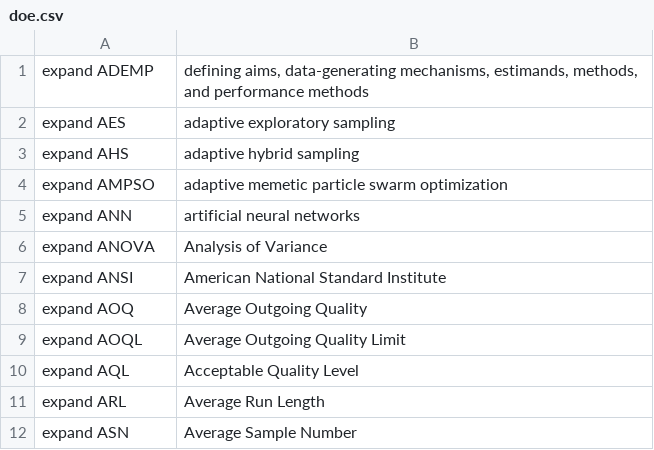
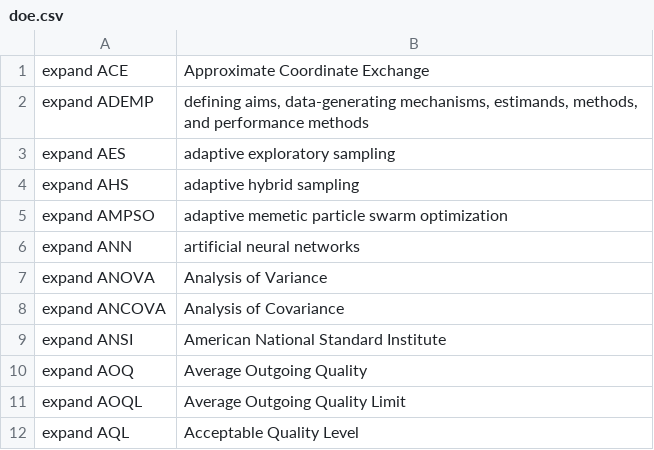
Before and after one commit to MooersLab/design-of-experiments-voice-in, a CSV file: doe.csv, drawn as a sheet; only a part is shown; the shorter side is filled out with more unchanged rows.

Commit message:
Update doe.csv
Added four items.

```diff
--- a/doe.csv
+++ b/doe.csv
@@ -1 +1,2 @@
+expand ACE,Approximate Coordinate Exchange
 expand ADEMP,"defining aims, data-generating mechanisms, estimands, methods, and performance methods"
@@ -6,2 +7,3 @@ expand ANN,artificial neural networks
 expand ANOVA,Analysis of Variance
+expand ANCOVA,Analysis of Covariance
 expand ANSI,American National Standard Institute
```
